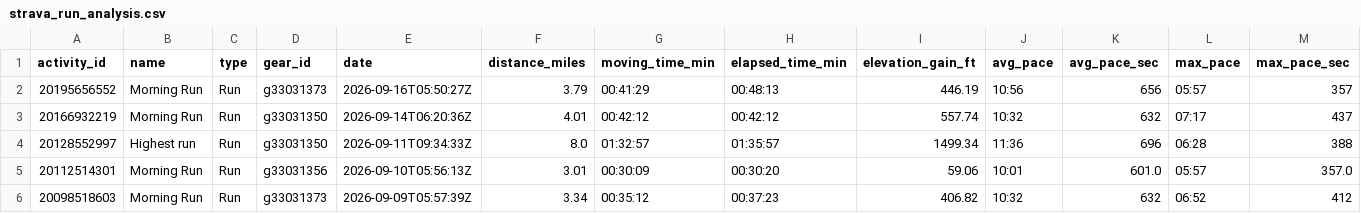
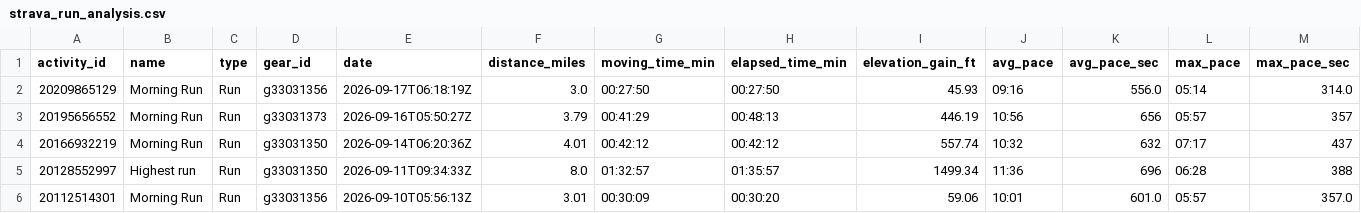
Before and after one commit to sboissel/strava-analytics, a CSV file: data/activities/strava_run_analysis.csv, drawn as a sheet; only a part is shown; the shorter side is filled out with more unchanged rows; rows hold the shown columns only; the diff names each change by its address in the sheet, - before the commit and + after, or states it on an @@ line.

Commit message:
chore: daily Strava data sync

```diff
--- a/data/activities/strava_run_analysis.csv
+++ b/data/activities/strava_run_analysis.csv
+row 2: 20209865129 | Morning Run | Run | g33031356 | 2026-09-17T06:18:19Z | 3.0 | 00:27:50 | 00:27:50 | 45.93 | 09:16 | 556.0 | 05:14 | 314.0
```
Also changed, not shown: data/activities/strava_run_pace_analysis.csv, 1 other file.
